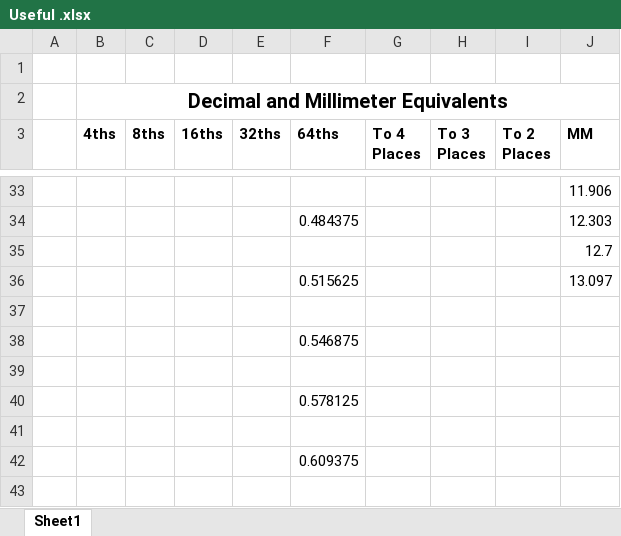
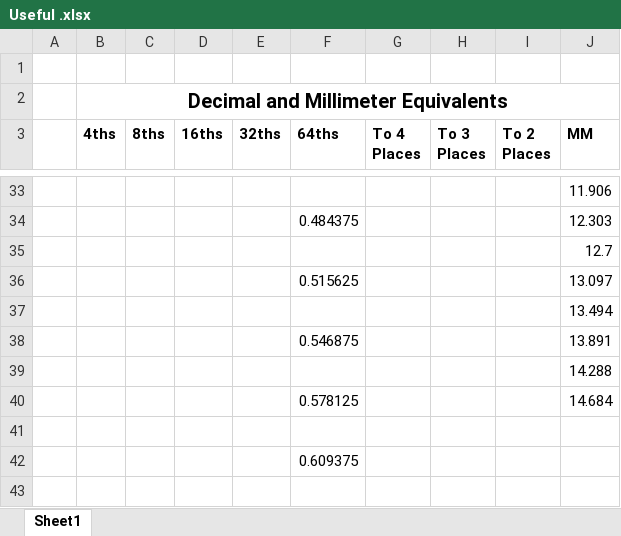
Before and after one commit to varlackc/Hardware, an Excel workbook: Useful Resources/Useful .xlsx, sheet Sheet1, drawn as a sheet; only a part is shown, gaps mark what is left out; values as stored, in another font and other column widths than the file's, no borders; the diff names each change by its address in the sheet, - before the commit and + after, or states it on an @@ line.

Commit message:
Update Useful .xlsx

```diff
--- a/Useful Resources/Useful .xlsx (sheet Sheet1)
+++ b/Useful Resources/Useful .xlsx (sheet Sheet1)
-J37 (MM): (empty)
+J37 (MM): 13.494
-J38 (MM): (empty)
+J38 (MM): 13.891
-J39 (MM): (empty)
+J39 (MM): 14.288
-J40 (MM): (empty)
+J40 (MM): 14.684
```
